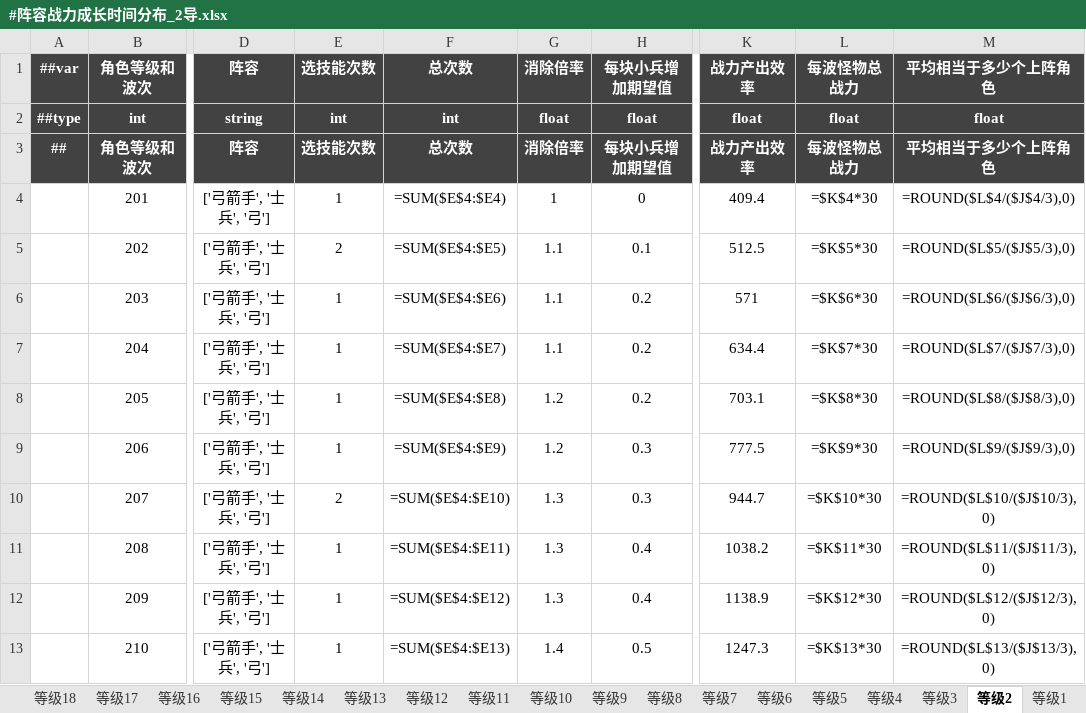
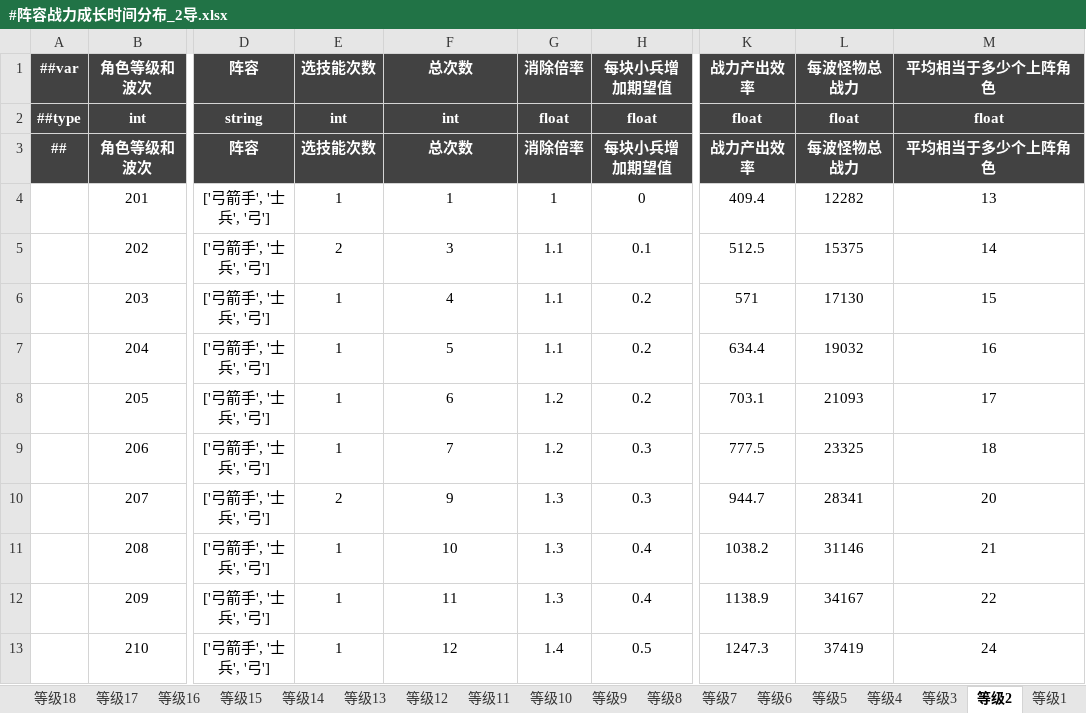
Before and after one commit to OmiGame/---TetrisBattle.MathTools---, an Excel workbook: 新数据生成/#阵容战力成长时间分布_2导.xlsx, sheet 等级2, drawn as a sheet; only a part is shown, gaps mark what is left out; values as stored, in another font and other column widths than the file's, no borders; formulas without a stored value are shown as written; the diff covers the shown part only; the diff names each change by its address in the sheet, - before the commit and + after, or states it on an @@ line.

```diff
--- a/新数据生成/#阵容战力成长时间分布_2导.xlsx (sheet 等级2)
+++ b/新数据生成/#阵容战力成长时间分布_2导.xlsx (sheet 等级2)
-F4 (总次数): =SUM($E$4:$E4)
+F4 (总次数): 1
-L4 (每波怪物总战力): =$K$4*30
+L4 (每波怪物总战力): 12282
-M4 (平均相当于多少个上阵角色): =ROUND($L$4/($J$4/3),0)
+M4 (平均相当于多少个上阵角色): 13
-F5 (总次数): =SUM($E$4:$E5)
+F5 (总次数): 3
-L5 (每波怪物总战力): =$K$5*30
+L5 (每波怪物总战力): 15375
-M5 (平均相当于多少个上阵角色): =ROUND($L$5/($J$5/3),0)
+M5 (平均相当于多少个上阵角色): 14
-F6 (总次数): =SUM($E$4:$E6)
+F6 (总次数): 4
-L6 (每波怪物总战力): =$K$6*30
+L6 (每波怪物总战力): 17130
-M6 (平均相当于多少个上阵角色): =ROUND($L$6/($J$6/3),0)
+M6 (平均相当于多少个上阵角色): 15
-F7 (总次数): =SUM($E$4:$E7)
+F7 (总次数): 5
-L7 (每波怪物总战力): =$K$7*30
+L7 (每波怪物总战力): 19032
-M7 (平均相当于多少个上阵角色): =ROUND($L$7/($J$7/3),0)
+M7 (平均相当于多少个上阵角色): 16
-F8 (总次数): =SUM($E$4:$E8)
+F8 (总次数): 6
-L8 (每波怪物总战力): =$K$8*30
+L8 (每波怪物总战力): 21093
-M8 (平均相当于多少个上阵角色): =ROUND($L$8/($J$8/3),0)
+M8 (平均相当于多少个上阵角色): 17
-F9 (总次数): =SUM($E$4:$E9)
+F9 (总次数): 7
-L9 (每波怪物总战力): =$K$9*30
+L9 (每波怪物总战力): 23325
-M9 (平均相当于多少个上阵角色): =ROUND($L$9/($J$9/3),0)
+M9 (平均相当于多少个上阵角色): 18
-F10 (总次数): =SUM($E$4:$E10)
+F10 (总次数): 9
-L10 (每波怪物总战力): =$K$10*30
+L10 (每波怪物总战力): 28341
-M10 (平均相当于多少个上阵角色): =ROUND($L$10/($J$10/3),0)
+M10 (平均相当于多少个上阵角色): 20
-F11 (总次数): =SUM($E$4:$E11)
+F11 (总次数): 10
-L11 (每波怪物总战力): =$K$11*30
+L11 (每波怪物总战力): 31146
-M11 (平均相当于多少个上阵角色): =ROUND($L$11/($J$11/3),0)
+M11 (平均相当于多少个上阵角色): 21
-F12 (总次数): =SUM($E$4:$E12)
+F12 (总次数): 11
-L12 (每波怪物总战力): =$K$12*30
+L12 (每波怪物总战力): 34167
-M12 (平均相当于多少个上阵角色): =ROUND($L$12/($J$12/3),0)
+M12 (平均相当于多少个上阵角色): 22
-F13 (总次数): =SUM($E$4:$E13)
+F13 (总次数): 12
-L13 (每波怪物总战力): =$K$13*30
+L13 (每波怪物总战力): 37419
-M13 (平均相当于多少个上阵角色): =ROUND($L$13/($J$13/3),0)
+M13 (平均相当于多少个上阵角色): 24
```
Also changed, not shown: 30 edited cells elsewhere in this sheet, sheet 等级3, sheet 等级5, sheet 等级4, sheet 等级6, sheet 等级9, sheet 等级8, 13 more sheets, LubanConfig/MiniTemplate/Datas/生成数据/#怪物基础数据表_3导.xlsx, 15 other files.
